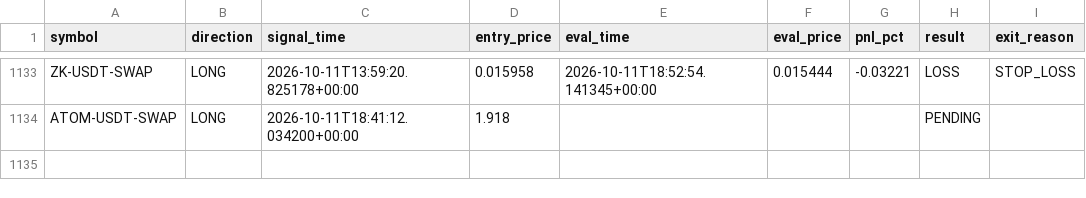
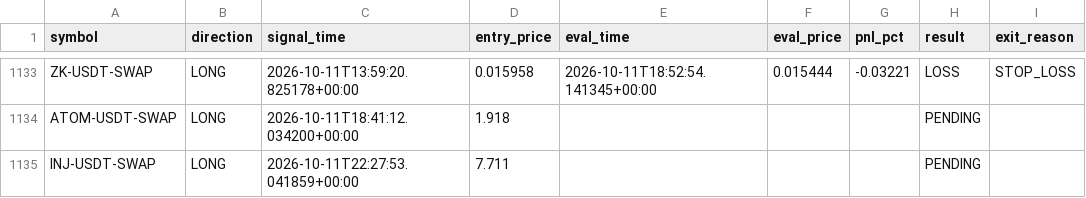
Before and after one commit to ksemehmet5-afk/altcoin-monitor-, a CSV file: monitor_state/signals_log.csv, drawn as a sheet; only a part is shown, gaps mark what is left out; the diff names each change by its address in the sheet, - before the commit and + after, or states it on an @@ line.

```diff
--- a/monitor_state/signals_log.csv
+++ b/monitor_state/signals_log.csv
+row 1135: INJ-USDT-SWAP | LONG | 2026-10-11T22:27:53.041859+00:00 | 7.711 |  |  |  | PENDING
```
Also changed, not shown: 3 other files.
